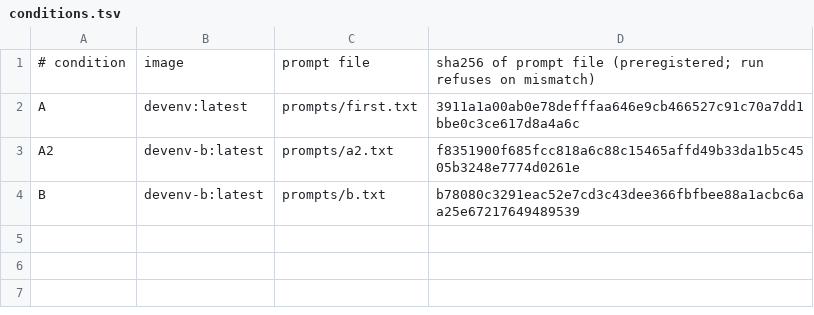
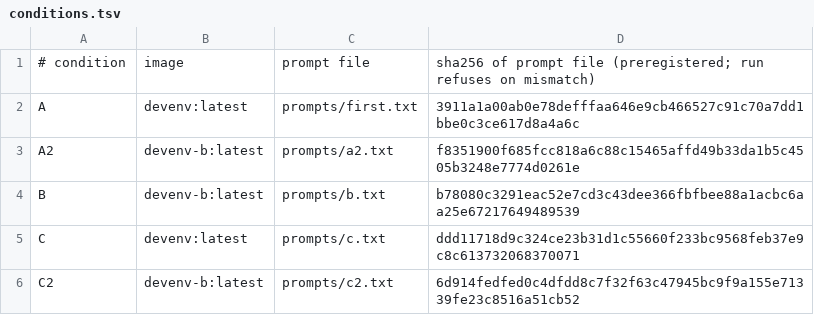
Before and after one commit to Kuniwak/vibe-fm-expt, a TSV file: config/conditions.tsv, drawn as a sheet; the diff names each change by its address in the sheet, - before the commit and + after, or states it on an @@ line.

```diff
--- a/config/conditions.tsv
+++ b/config/conditions.tsv
+row 5: C | devenv:latest | prompts/c.txt | ddd11718d9c324ce23b31d1c55660f233bc9568feb37e9c8c613732068370071
+row 6: C2 | devenv-b:latest | prompts/c2.txt | 6d914fedfed0c4dfdd8c7f32f63c47945bc9f9a155e71339fe23c8516a51cb52
```
Also changed, not shown: 18 other files.
